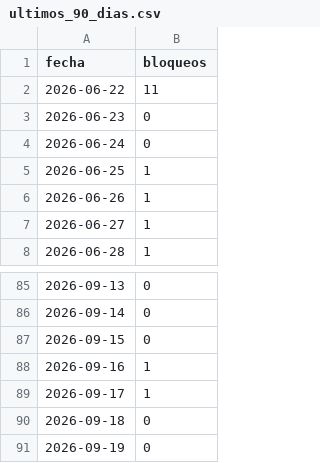
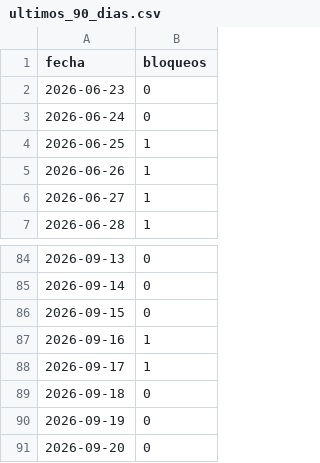
Before and after one commit to BohozX/Indicador-de-Conflictos-Sociales, a CSV file: pagina/data/ultimos_90_dias.csv, drawn as a sheet; only a part is shown, gaps mark what is left out.

```diff
--- a/pagina/data/ultimos_90_dias.csv
+++ b/pagina/data/ultimos_90_dias.csv
@@ -1,3 +1,2 @@
 fecha,bloqueos
-2026-06-22,11
 2026-06-23,0
@@ -91 +90,2 @@ fecha,bloqueos
 2026-09-19,0
+2026-09-20,0
```
Also changed, not shown: 1 other file.
